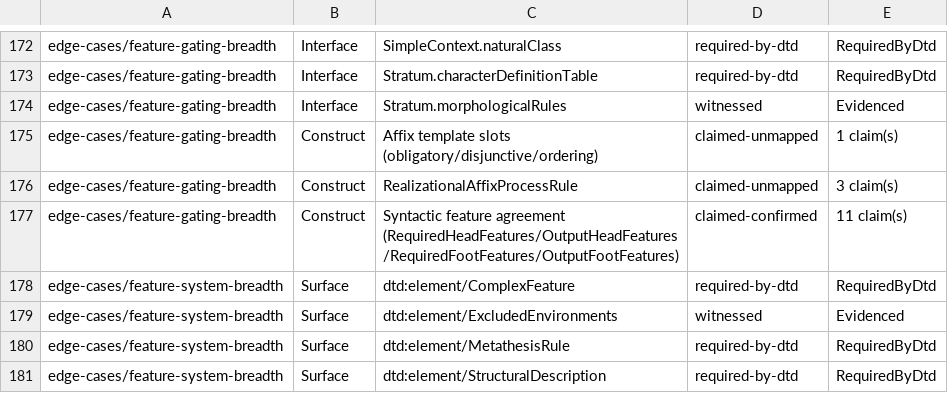
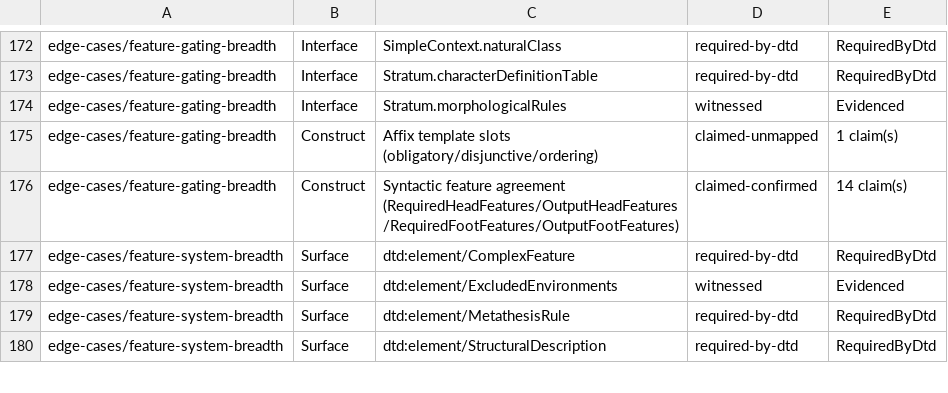
Before and after one commit to sillsdev/machine, a TSV file: conformance/grammar-coverage-ledger.tsv, drawn as a sheet; only a part is shown, gaps mark what is left out.

```diff
--- a/conformance/grammar-coverage-ledger.tsv
+++ b/conformance/grammar-coverage-ledger.tsv
@@ -175,4 +175,3 @@ edge-cases/feature-gating-breadth	Interface	Stratum.morphologicalRules	witnessed
 edge-cases/feature-gating-breadth	Construct	Affix template slots (obligatory/disjunctive/ordering)	claimed-unmapped	1 claim(s)
-edge-cases/feature-gating-breadth	Construct	RealizationalAffixProcessRule	claimed-unmapped	3 claim(s)
-edge-cases/feature-gating-breadth	Construct	Syntactic feature agreement (RequiredHeadFeatures/OutputHeadFeatures/RequiredFootFeatures/OutputFootFeatures)	claimed-confirmed	11 claim(s)
+edge-cases/feature-gating-breadth	Construct	Syntactic feature agreement (RequiredHeadFeatures/OutputHeadFeatures/RequiredFootFeatures/OutputFootFeatures)	claimed-confirmed	14 claim(s)
 edge-cases/feature-system-breadth	Surface	dtd:element/ComplexFeature	required-by-dtd	RequiredByDtd
```
Also changed, not shown: conformance/construct-claim-corroboration.tsv, conformance/engine-gate-inventory.tsv, 5 other files.
